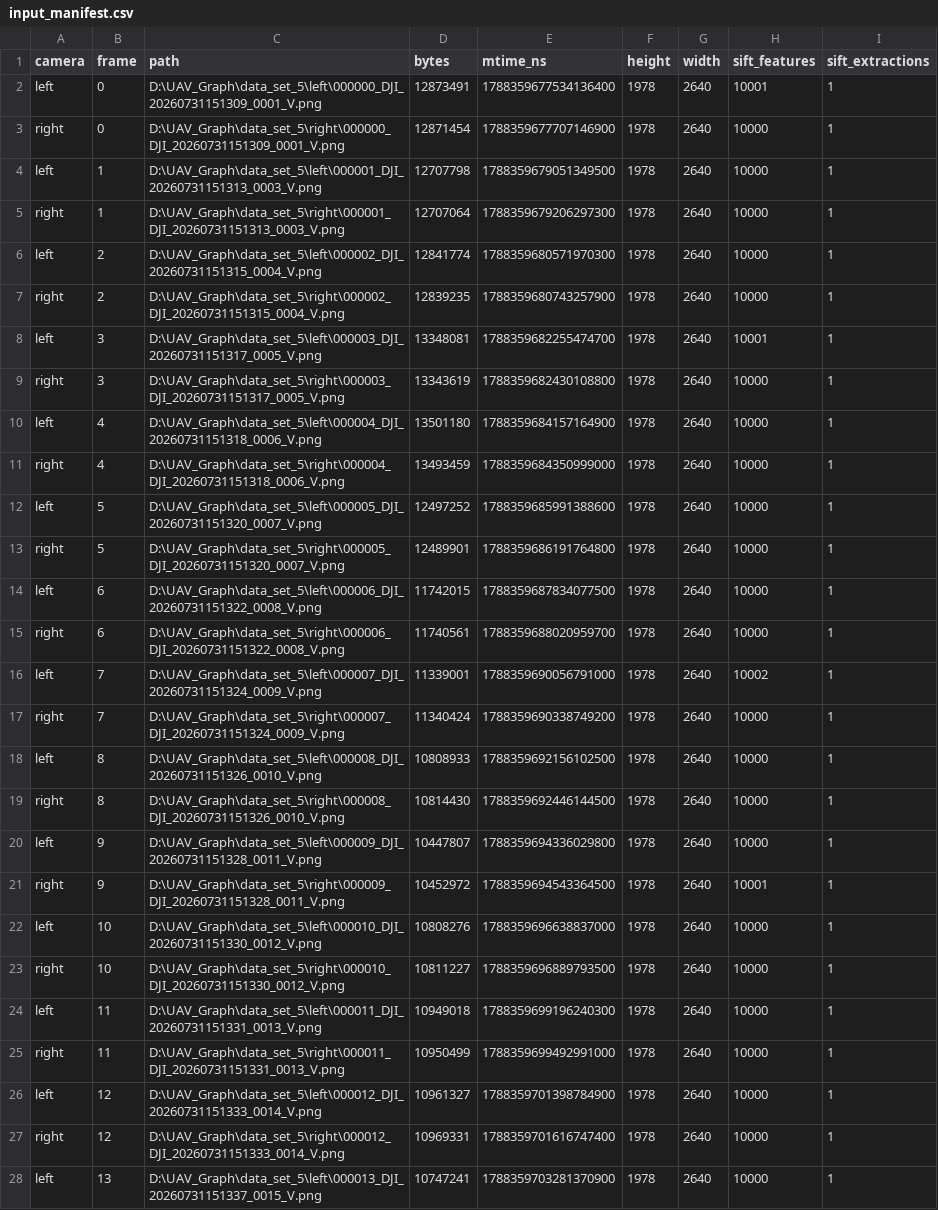
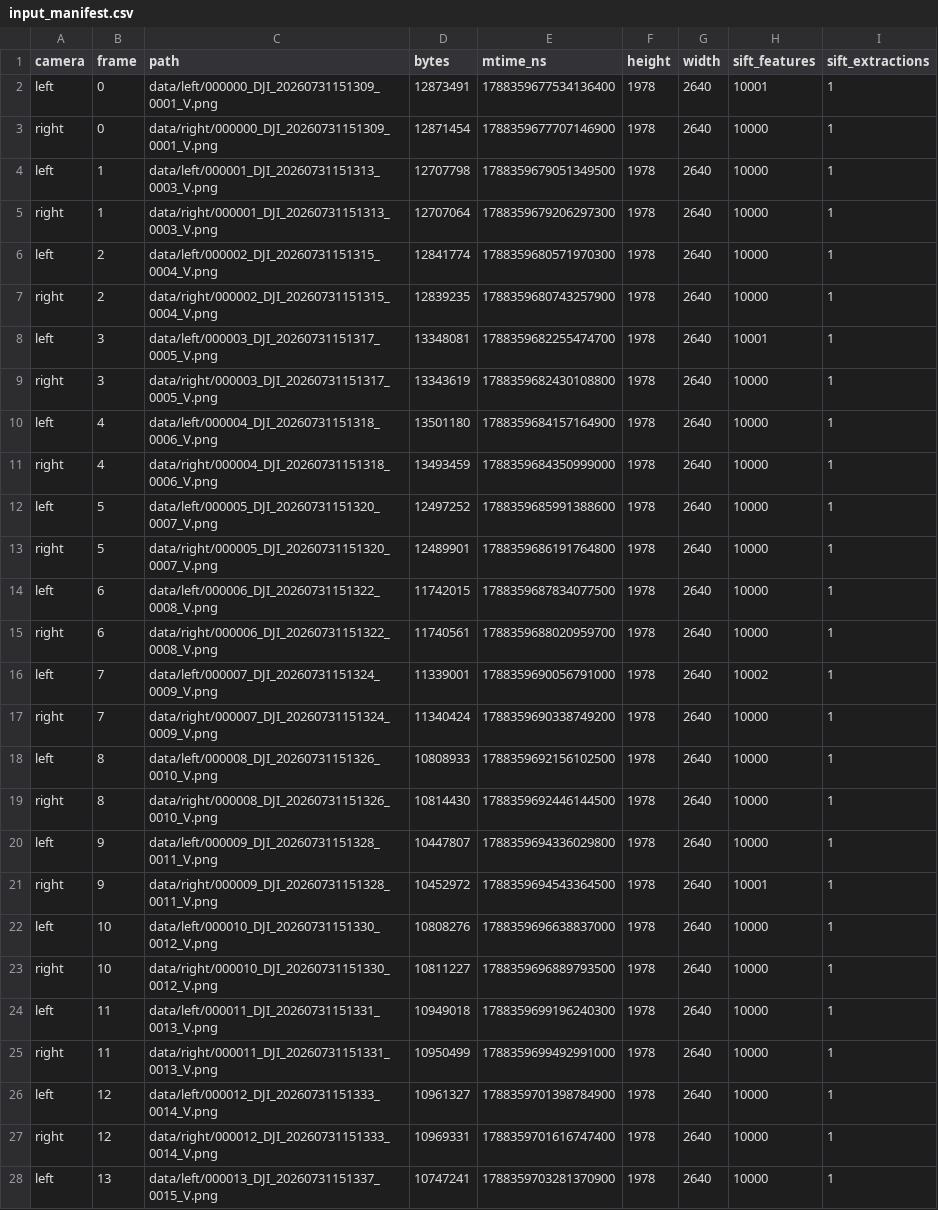
Before and after one commit to lmax060225-cmyk/Binocular-UAV-Image-Stitching, a CSV file: results/visual_graph/data/input_manifest.csv, drawn as a sheet; only a part is shown; the diff covers the shown part only; the diff names each change by its address in the sheet, - before the commit and + after, or states it on an @@ line.

```diff
--- a/results/visual_graph/data/input_manifest.csv
+++ b/results/visual_graph/data/input_manifest.csv
-C2 (path): D:\UAV_Graph\data_set_5\left\000000_DJI_20260731151309_0001_V.png
+C2 (path): data/left/000000_DJI_20260731151309_0001_V.png
-C3 (path): D:\UAV_Graph\data_set_5\right\000000_DJI_20260731151309_0001_V.png
+C3 (path): data/right/000000_DJI_20260731151309_0001_V.png
-C4 (path): D:\UAV_Graph\data_set_5\left\000001_DJI_20260731151313_0003_V.png
+C4 (path): data/left/000001_DJI_20260731151313_0003_V.png
-C5 (path): D:\UAV_Graph\data_set_5\right\000001_DJI_20260731151313_0003_V.png
+C5 (path): data/right/000001_DJI_20260731151313_0003_V.png
-C6 (path): D:\UAV_Graph\data_set_5\left\000002_DJI_20260731151315_0004_V.png
+C6 (path): data/left/000002_DJI_20260731151315_0004_V.png
-C7 (path): D:\UAV_Graph\data_set_5\right\000002_DJI_20260731151315_0004_V.png
+C7 (path): data/right/000002_DJI_20260731151315_0004_V.png
-C8 (path): D:\UAV_Graph\data_set_5\left\000003_DJI_20260731151317_0005_V.png
+C8 (path): data/left/000003_DJI_20260731151317_0005_V.png
-C9 (path): D:\UAV_Graph\data_set_5\right\000003_DJI_20260731151317_0005_V.png
+C9 (path): data/right/000003_DJI_20260731151317_0005_V.png
-C10 (path): D:\UAV_Graph\data_set_5\left\000004_DJI_20260731151318_0006_V.png
+C10 (path): data/left/000004_DJI_20260731151318_0006_V.png
-C11 (path): D:\UAV_Graph\data_set_5\right\000004_DJI_20260731151318_0006_V.png
+C11 (path): data/right/000004_DJI_20260731151318_0006_V.png
-C12 (path): D:\UAV_Graph\data_set_5\left\000005_DJI_20260731151320_0007_V.png
+C12 (path): data/left/000005_DJI_20260731151320_0007_V.png
-C13 (path): D:\UAV_Graph\data_set_5\right\000005_DJI_20260731151320_0007_V.png
+C13 (path): data/right/000005_DJI_20260731151320_0007_V.png
-C14 (path): D:\UAV_Graph\data_set_5\left\000006_DJI_20260731151322_0008_V.png
+C14 (path): data/left/000006_DJI_20260731151322_0008_V.png
-C15 (path): D:\UAV_Graph\data_set_5\right\000006_DJI_20260731151322_0008_V.png
+C15 (path): data/right/000006_DJI_20260731151322_0008_V.png
-C16 (path): D:\UAV_Graph\data_set_5\left\000007_DJI_20260731151324_0009_V.png
+C16 (path): data/left/000007_DJI_20260731151324_0009_V.png
-C17 (path): D:\UAV_Graph\data_set_5\right\000007_DJI_20260731151324_0009_V.png
+C17 (path): data/right/000007_DJI_20260731151324_0009_V.png
-C18 (path): D:\UAV_Graph\data_set_5\left\000008_DJI_20260731151326_0010_V.png
+C18 (path): data/left/000008_DJI_20260731151326_0010_V.png
-C19 (path): D:\UAV_Graph\data_set_5\right\000008_DJI_20260731151326_0010_V.png
+C19 (path): data/right/000008_DJI_20260731151326_0010_V.png
-C20 (path): D:\UAV_Graph\data_set_5\left\000009_DJI_20260731151328_0011_V.png
+C20 (path): data/left/000009_DJI_20260731151328_0011_V.png
-C21 (path): D:\UAV_Graph\data_set_5\right\000009_DJI_20260731151328_0011_V.png
+C21 (path): data/right/000009_DJI_20260731151328_0011_V.png
-C22 (path): D:\UAV_Graph\data_set_5\left\000010_DJI_20260731151330_0012_V.png
+C22 (path): data/left/000010_DJI_20260731151330_0012_V.png
-C23 (path): D:\UAV_Graph\data_set_5\right\000010_DJI_20260731151330_0012_V.png
+C23 (path): data/right/000010_DJI_20260731151330_0012_V.png
-C24 (path): D:\UAV_Graph\data_set_5\left\000011_DJI_20260731151331_0013_V.png
+C24 (path): data/left/000011_DJI_20260731151331_0013_V.png
-C25 (path): D:\UAV_Graph\data_set_5\right\000011_DJI_20260731151331_0013_V.png
+C25 (path): data/right/000011_DJI_20260731151331_0013_V.png
-C26 (path): D:\UAV_Graph\data_set_5\left\000012_DJI_20260731151333_0014_V.png
+C26 (path): data/left/000012_DJI_20260731151333_0014_V.png
-C27 (path): D:\UAV_Graph\data_set_5\right\000012_DJI_20260731151333_0014_V.png
+C27 (path): data/right/000012_DJI_20260731151333_0014_V.png
-C28 (path): D:\UAV_Graph\data_set_5\left\000013_DJI_20260731151337_0015_V.png
+C28 (path): data/left/000013_DJI_20260731151337_0015_V.png
```
Also changed, not shown: 113 edited cells elsewhere in this file, results/validation/backbone_block_summary.csv, 16 other files.
